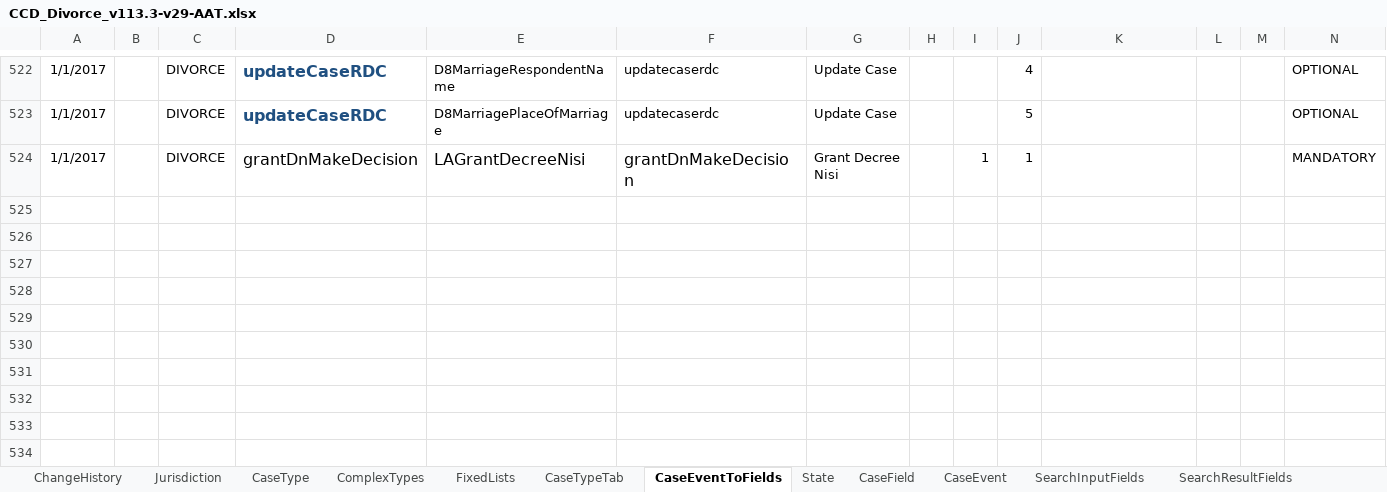
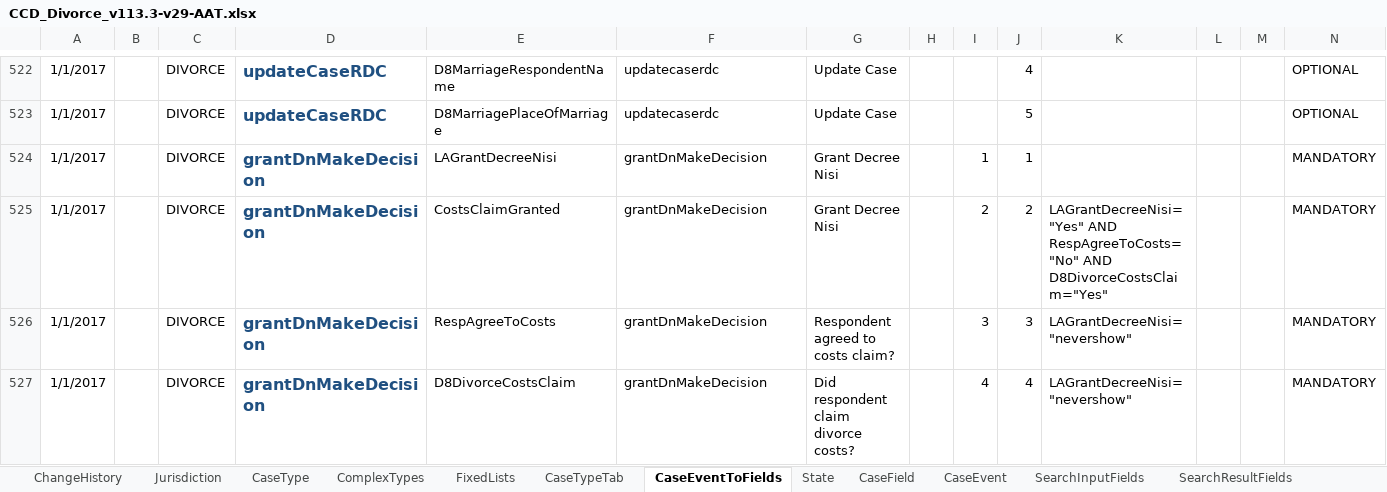
Before and after one commit to FeatureToggleStudy/div-case-orchestration-service, an Excel workbook: CCD_Divorce_v113.3-v29-AAT.xlsx, sheet CaseEventToFields, drawn as a sheet; only a part is shown, gaps mark what is left out; values as stored, in another font and other column widths than the file's, no borders; conditional formats not drawn; the diff names each change by its address in the sheet, - before the commit and + after, or states it on an @@ line.

Commit message:
A bit more progress. AC3 still to be done.

```diff
--- a/CCD_Divorce_v113.3-v29-AAT.xlsx (sheet CaseEventToFields)
+++ b/CCD_Divorce_v113.3-v29-AAT.xlsx (sheet CaseEventToFields)
@@ D524 bold: off → on, text colour: black → #205081 @@
@@ E524:F524 text size: smaller @@
+row 525: 1/1/2017 |  | DIVORCE | grantDnMakeDecision | CostsClaimGranted | grantDnMakeDecision | Grant Decree Nisi |  | 2 | 2 | LAGrantDecreeNisi="Yes" AND RespAgreeToCosts="No" AND D8DivorceCostsClaim="Yes" |  |  | MANDATORY
+row 526: 1/1/2017 |  | DIVORCE | grantDnMakeDecision | RespAgreeToCosts | grantDnMakeDecision | Respondent agreed to costs claim? |  | 3 | 3 | LAGrantDecreeNisi="nevershow" |  |  | MANDATORY
+row 527: 1/1/2017 |  | DIVORCE | grantDnMakeDecision | D8DivorceCostsClaim | grantDnMakeDecision | Did respondent claim divorce costs? |  | 4 | 4 | LAGrantDecreeNisi="nevershow" |  |  | MANDATORY
```
Also changed, not shown: sheet ChangeHistory, sheet CaseField, sheet AuthorisationCaseField, sheet CaseEvent, sheet AuthorisationCaseEvent.
